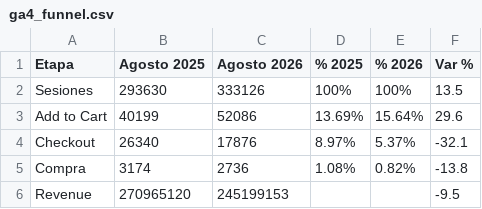
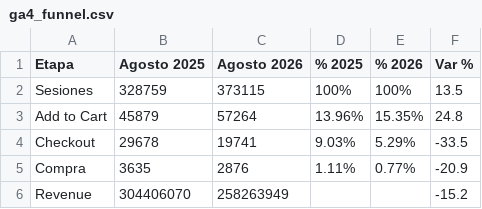
Before and after one commit to dquispepp/reporte-canontex, a CSV file: data/clarity/ga4_funnel.csv, drawn as a sheet.

```diff
--- a/data/clarity/ga4_funnel.csv
+++ b/data/clarity/ga4_funnel.csv
@@ -1,6 +1,6 @@
 Etapa,Agosto 2025,Agosto 2026,% 2025,% 2026,Var %
-Sesiones,293630,333126,100%,100%,13.5
-Add to Cart,40199,52086,13.69%,15.64%,29.6
-Checkout,26340,17876,8.97%,5.37%,-32.1
-Compra,3174,2736,1.08%,0.82%,-13.8
-Revenue,270965120,245199153,,,-9.5
+Sesiones,328759,373115,100%,100%,13.5
+Add to Cart,45879,57264,13.96%,15.35%,24.8
+Checkout,29678,19741,9.03%,5.29%,-33.5
+Compra,3635,2876,1.11%,0.77%,-20.9
+Revenue,304406070,258263949,,,-15.2
```
Also changed, not shown: data/clarity/clarity_funnel.csv, data/clarity/clarity_paginas.csv, 4 other files.
